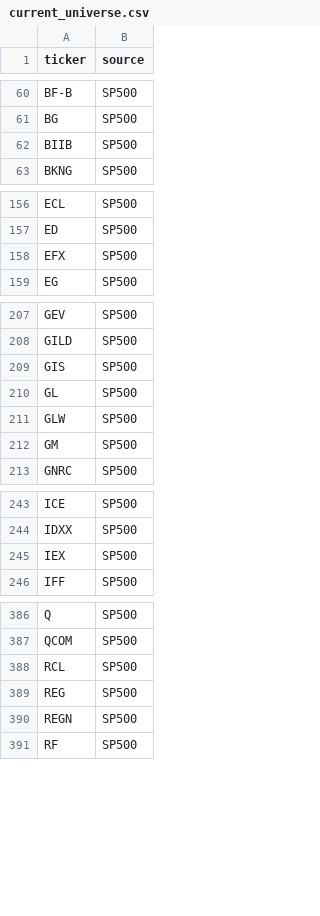
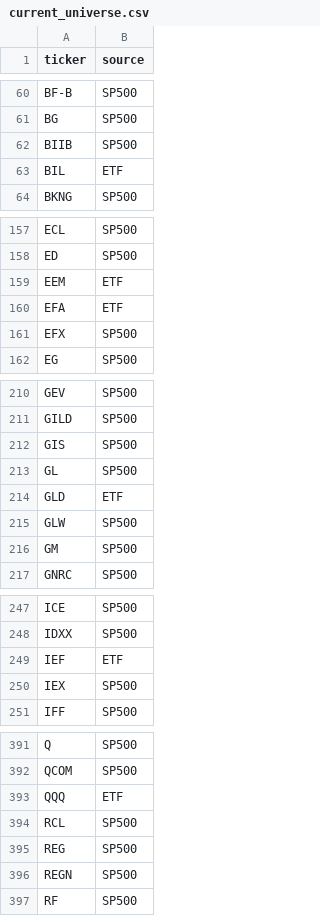
Before and after one commit to seongh/quant-data, a CSV file: data/universe/current_universe.csv, drawn as a sheet; only a part is shown, gaps mark what is left out; the diff covers the shown part only.

```diff
--- a/data/universe/current_universe.csv
+++ b/data/universe/current_universe.csv
@@ -62,2 +62,3 @@ BG,SP500
 BIIB,SP500
+BIL,ETF
 BKNG,SP500
@@ -157,2 +158,4 @@ ECL,SP500
 ED,SP500
+EEM,ETF
+EFA,ETF
 EFX,SP500
@@ -210,2 +213,3 @@ GIS,SP500
 GL,SP500
+GLD,ETF
 GLW,SP500
@@ -244,2 +248,3 @@ ICE,SP500
 IDXX,SP500
+IEF,ETF
 IEX,SP500
@@ -387,2 +392,3 @@ Q,SP500
 QCOM,SP500
+QQQ,ETF
 RCL,SP500
```
Also changed, not shown: 2 added rows elsewhere in this file, 23 other files.
